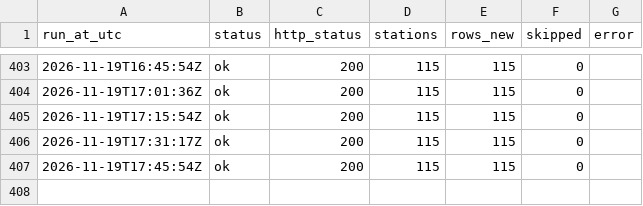
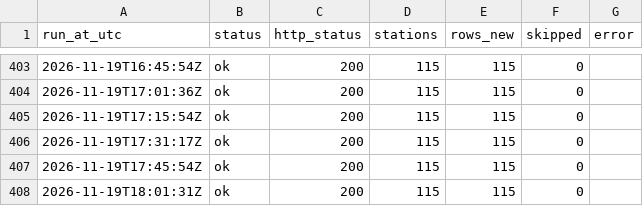
Before and after one commit to shijil2011/jinu-ca2-bikes, a CSV file: logs/bikes_collection_log.csv, drawn as a sheet; only a part is shown, gaps mark what is left out; the diff names each change by its address in the sheet, - before the commit and + after, or states it on an @@ line.

```diff
--- a/logs/bikes_collection_log.csv
+++ b/logs/bikes_collection_log.csv
+row 408: 2026-11-19T18:01:31Z | ok | 200 | 115 | 115 | 0
```
Also changed, not shown: 2 other files.
